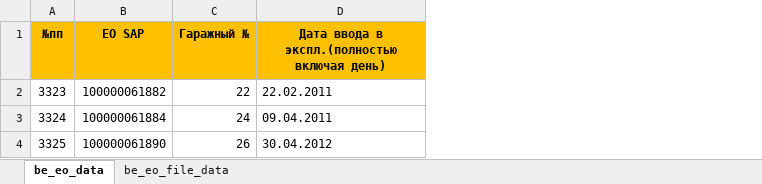
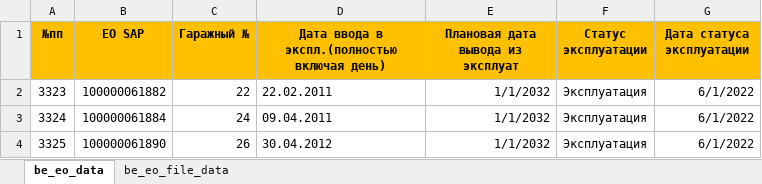
Before and after one commit to Zhenya1975/bdo_v1, an Excel workbook: downloads/be_eo_data_template.xlsx, sheet be_eo_data, drawn as a sheet; values as stored, in another font and other column widths than the file's, no borders; conditional formats not drawn; the diff names each change by its address in the sheet, - before the commit and + after, or states it on an @@ line.

```diff
--- a/downloads/be_eo_data_template.xlsx (sheet be_eo_data)
+++ b/downloads/be_eo_data_template.xlsx (sheet be_eo_data)
+column E (Плановая дата вывода из эксплуат), rows 2-4: all 1/1/2032
+column F (Статус эксплуатации), rows 2-4: all Эксплуатация
+column G (Дата статуса эксплуатации), rows 2-4: all 6/1/2022
```
Also changed, not shown: uploads/be_eo_data.xlsx, 8 other files.
